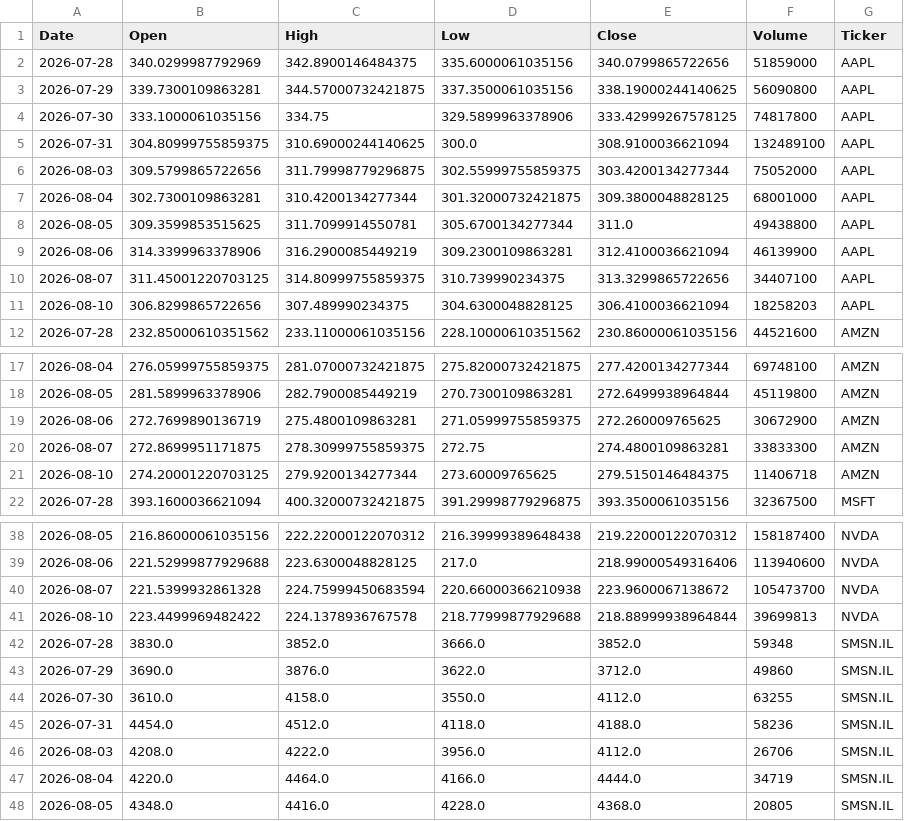
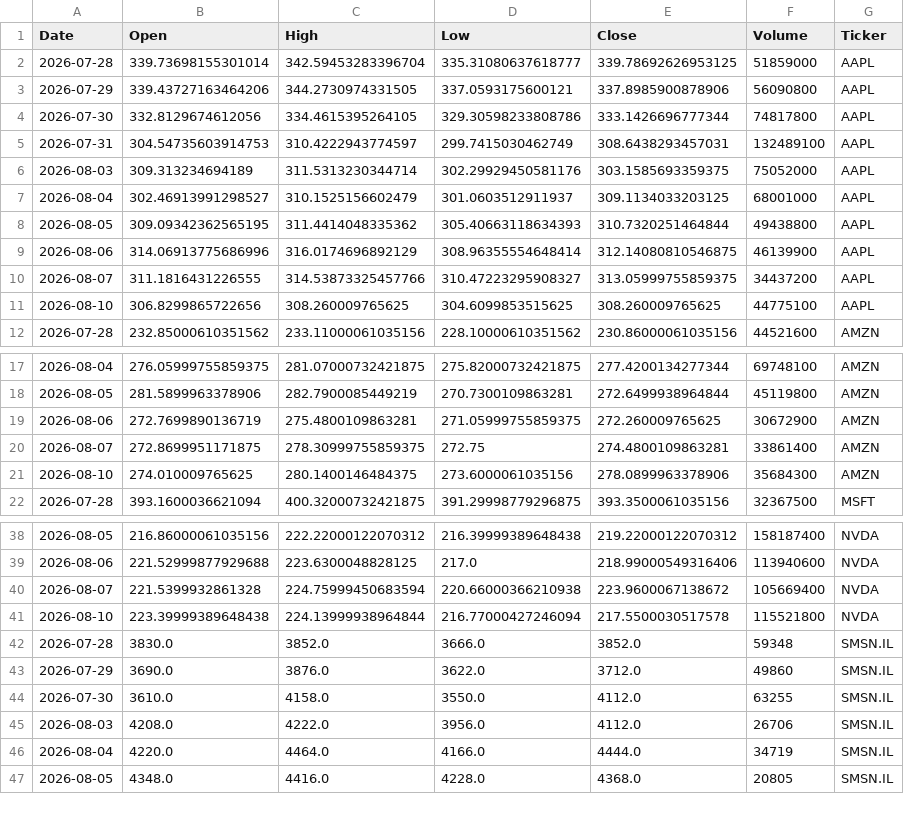
Before and after one commit to Jaedin-Rogers/Automated_Stock_Data_Pipeline, a CSV file: stock_data.csv, drawn as a sheet; only a part is shown, gaps mark what is left out; the diff covers the shown part only.

```diff
--- a/stock_data.csv
+++ b/stock_data.csv
@@ -1,12 +1,12 @@
 Date,Open,High,Low,Close,Volume,Ticker
-2026-07-28,340.0299987792969,342.8900146484375,335.6000061035156,340.0799865722656,51859000,AAPL
-2026-07-29,339.7300109863281,344.57000732421875,337.3500061035156,338.19000244140625,56090800,AAPL
-2026-07-30,333.1000061035156,334.75,329.5899963378906,333.42999267578125,74817800,AAPL
-2026-07-31,304.80999755859375,310.69000244140625,300.0,308.9100036621094,132489100,AAPL
-2026-08-03,309.5799865722656,311.79998779296875,302.55999755859375,303.4200134277344,75052000,AAPL
-2026-08-04,302.7300109863281,310.4200134277344,301.32000732421875,309.3800048828125,68001000,AAPL
-2026-08-05,309.3599853515625,311.7099914550781,305.6700134277344,311.0,49438800,AAPL
-2026-08-06,314.3399963378906,316.2900085449219,309.2300109863281,312.4100036621094,46139900,AAPL
-2026-08-07,311.45001220703125,314.80999755859375,310.739990234375,313.3299865722656,34407100,AAPL
-2026-08-10,306.8299865722656,307.489990234375,304.6300048828125,306.4100036621094,18258203,AAPL
+2026-07-28,339.73698155301014,342.59453283396704,335.31080637618777,339.78692626953125,51859000,AAPL
+2026-07-29,339.43727163464206,344.2730974331505,337.0593175600121,337.8985900878906,56090800,AAPL
+2026-07-30,332.8129674612056,334.4615395264105,329.30598233808786,333.1426696777344,74817800,AAPL
+2026-07-31,304.54735603914753,310.4222943774597,299.7415030462749,308.6438293457031,132489100,AAPL
+2026-08-03,309.313234694189,311.5313230344714,302.29929450581176,303.1585693359375,75052000,AAPL
+2026-08-04,302.46913991298527,310.1525156602479,301.0603512911937,309.1134033203125,68001000,AAPL
+2026-08-05,309.09342362565195,311.4414048335362,305.40663118634393,310.7320251464844,49438800,AAPL
+2026-08-06,314.06913775686996,316.0174696892129,308.96355554648414,312.14080810546875,46139900,AAPL
+2026-08-07,311.1816431226555,314.53873325457766,310.47223295908327,313.05999755859375,34437200,AAPL
+2026-08-10,306.8299865722656,308.260009765625,304.6099853515625,308.260009765625,44775100,AAPL
 2026-07-28,232.85000610351562,233.11000061035156,228.10000610351562,230.86000061035156,44521600,AMZN
@@ -19,4 +19,4 @@ Date,Open,High,Low,Close,Volume,Ticker
 2026-08-06,272.7699890136719,275.4800109863281,271.05999755859375,272.260009765625,30672900,AMZN
-2026-08-07,272.8699951171875,278.30999755859375,272.75,274.4800109863281,33833300,AMZN
-2026-08-10,274.20001220703125,279.9200134277344,273.60009765625,279.5150146484375,11406718,AMZN
+2026-08-07,272.8699951171875,278.30999755859375,272.75,274.4800109863281,33861400,AMZN
+2026-08-10,274.010009765625,280.1400146484375,273.6000061035156,278.0899963378906,35684300,AMZN
 2026-07-28,393.1600036621094,400.32000732421875,391.29998779296875,393.3500061035156,32367500,MSFT
@@ -39,4 +39,4 @@ Date,Open,High,Low,Close,Volume,Ticker
 2026-08-06,221.52999877929688,223.6300048828125,217.0,218.99000549316406,113940600,NVDA
-2026-08-07,221.5399932861328,224.75999450683594,220.66000366210938,223.9600067138672,105473700,NVDA
-2026-08-10,223.4499969482422,224.1378936767578,218.77999877929688,218.88999938964844,39699813,NVDA
+2026-08-07,221.5399932861328,224.75999450683594,220.66000366210938,223.9600067138672,105669400,NVDA
+2026-08-10,223.39999389648438,224.13999938964844,216.77000427246094,217.5500030517578,115521800,NVDA
 2026-07-28,3830.0,3852.0,3666.0,3852.0,59348,SMSN.IL
@@ -44,3 +44,2 @@ Date,Open,High,Low,Close,Volume,Ticker
 2026-07-30,3610.0,4158.0,3550.0,4112.0,63255,SMSN.IL
-2026-07-31,4454.0,4512.0,4118.0,4188.0,58236,SMSN.IL
 2026-08-03,4208.0,4222.0,3956.0,4112.0,26706,SMSN.IL
```
Also changed, not shown: 1 added row, 1 removed row and 8 edited cells elsewhere in this file.
